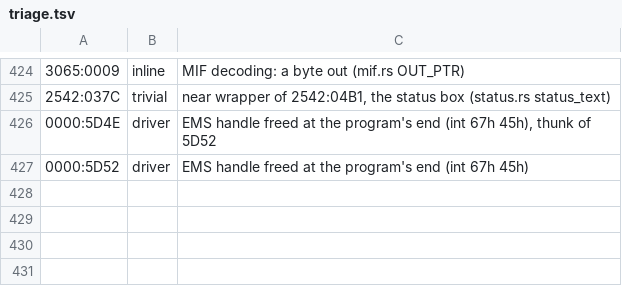
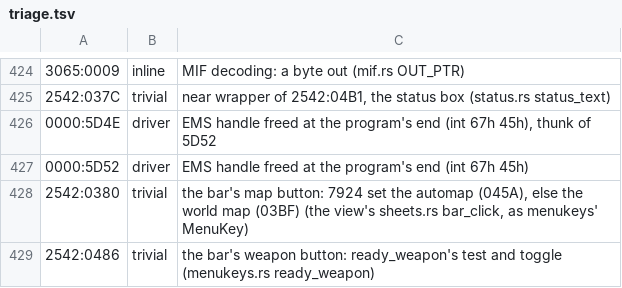
Before and after one commit to 6elphegor/tes-arena-rs, a TSV file: tools/triage.tsv, drawn as a sheet; only a part is shown, gaps mark what is left out.

```diff
--- a/tools/triage.tsv
+++ b/tools/triage.tsv
@@ -427 +427,3 @@
 0000:5D52	driver	EMS handle freed at the program's end (int 67h 45h)
+2542:0380	trivial	the bar's map button: 7924 set the automap (045A), else the world map (03BF) (the view's sheets.rs bar_click, as menukeys' MenuKey)
+2542:0486	trivial	the bar's weapon button: ready_weapon's test and toggle (menukeys.rs ready_weapon)
```
Also changed, not shown: 2 other files.
